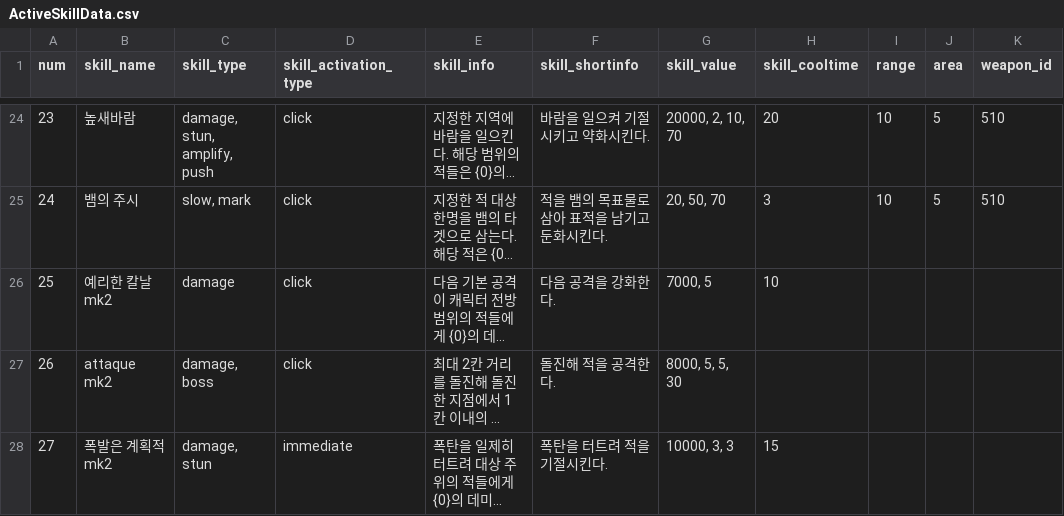
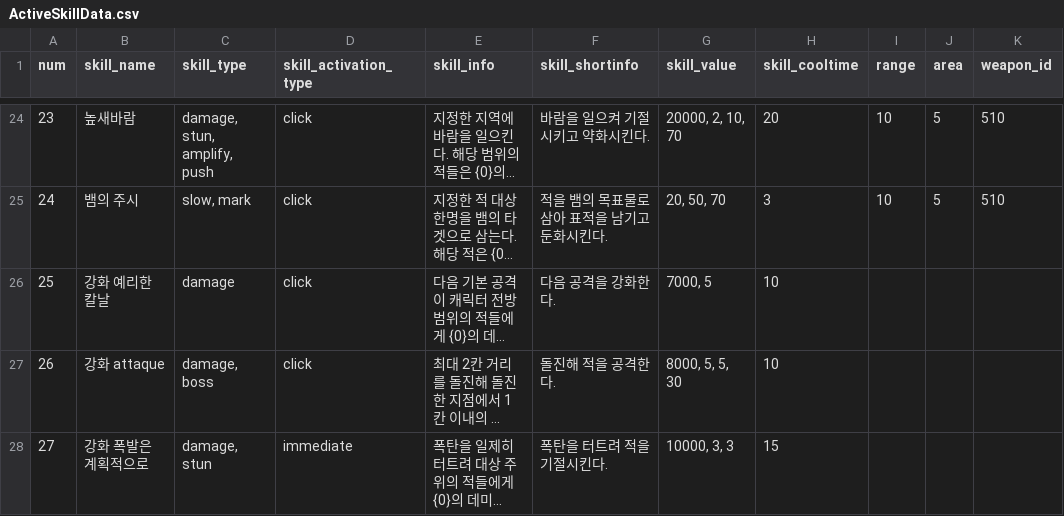
Before and after one commit to Famec7/WRD, a CSV file: Assets/Resources/DataTable/Skill/ActiveSkillData.csv, drawn as a sheet; only a part is shown, gaps mark what is left out; long unchanged cells end in …; the diff names each change by its address in the sheet, - before the commit and + after, or states it on an @@ line.

```diff
--- a/Assets/Resources/DataTable/Skill/ActiveSkillData.csv
+++ b/Assets/Resources/DataTable/Skill/ActiveSkillData.csv
-B26 (skill_name): 예리한 칼날 mk2
+B26 (skill_name): 강화 예리한 칼날
-B27 (skill_name): attaque mk2
+B27 (skill_name): 강화 attaque
-H27 (skill_cooltime): (empty)
+H27 (skill_cooltime): 10
-B28 (skill_name): 폭발은 계획적 mk2
+B28 (skill_name): 강화 폭발은 계획적으로
```
Also changed, not shown: Assets/Resources/DataTable/Skill/PassiveSkillData.csv.
